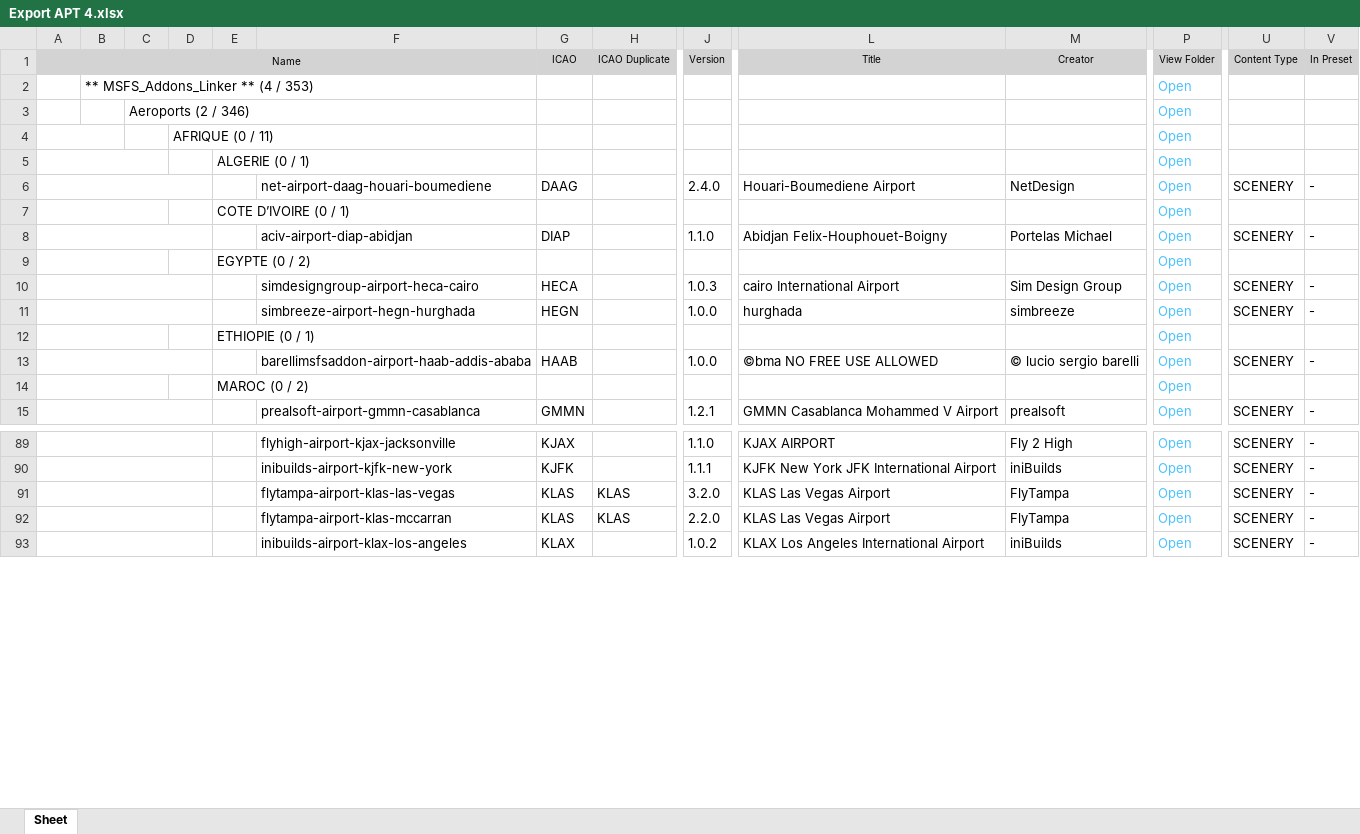
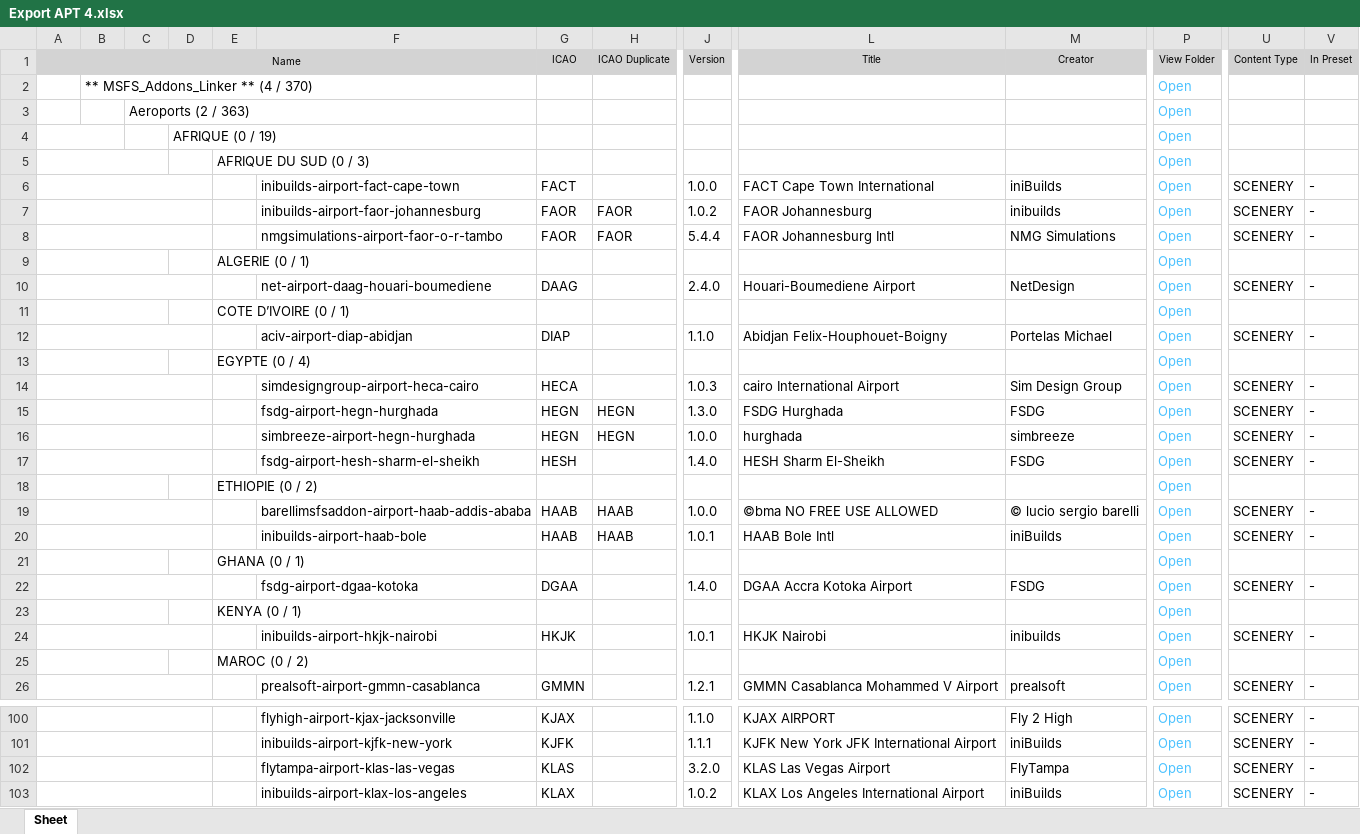
Before and after one commit to Matthisfr/journal-msfs, an Excel workbook: data/airports/Export APT 4.xlsx, sheet Sheet, drawn as a sheet; only a part is shown, gaps mark what is left out; values as stored, in another font and other column widths than the file's, no borders; charts and pictures not drawn; removed rows and columns are numbered as before the commit, all else as after; rows hold the shown columns only; the diff covers the shown part only; the diff names each change by its address in the sheet, - before the commit and + after, or states it on an @@ line.

Commit message:
Add files via upload

```diff
--- a/data/airports/Export APT 4.xlsx (sheet Sheet)
+++ b/data/airports/Export APT 4.xlsx (sheet Sheet)
-B2: ** MSFS_Addons_Linker ** (4 / 353)
+B2: ** MSFS_Addons_Linker ** (4 / 370)
-C3: Aeroports (2 / 346)
+C3: Aeroports (2 / 363)
-D4: AFRIQUE (0 / 11)
+D4: AFRIQUE (0 / 19)
+row 5:  |  |  |  | AFRIQUE DU SUD (0 / 3) |  |  |  |  |  |  | Open
+row 6:  |  |  |  |  | inibuilds-airport-fact-cape-town | FACT |  | 1.0.0 | FACT Cape Town International | iniBuilds | Open | SCENERY | -
+row 7:  |  |  |  |  | inibuilds-airport-faor-johannesburg | FAOR | FAOR | 1.0.2 | FAOR Johannesburg | inibuilds | Open | SCENERY | -
+row 8:  |  |  |  |  | nmgsimulations-airport-faor-o-r-tambo | FAOR | FAOR | 5.4.4 | FAOR Johannesburg Intl | NMG Simulations | Open | SCENERY | -
-E13: EGYPTE (0 / 2)
+E13: EGYPTE (0 / 4)
+row 15:  |  |  |  |  | fsdg-airport-hegn-hurghada | HEGN | HEGN | 1.3.0 | FSDG Hurghada | FSDG | Open | SCENERY | -
-H16: (empty)
+H16: HEGN
+row 17:  |  |  |  |  | fsdg-airport-hesh-sharm-el-sheikh | HESH |  | 1.4.0 | HESH Sharm El-Sheikh | FSDG | Open | SCENERY | -
-E18: ETHIOPIE (0 / 1)
+E18: ETHIOPIE (0 / 2)
-H19: (empty)
+H19: HAAB
+row 20:  |  |  |  |  | inibuilds-airport-haab-bole | HAAB | HAAB | 1.0.1 | HAAB Bole Intl | iniBuilds | Open | SCENERY | -
+row 21:  |  |  |  | GHANA (0 / 1) |  |  |  |  |  |  | Open
+row 22:  |  |  |  |  | fsdg-airport-dgaa-kotoka | DGAA |  | 1.4.0 | DGAA Accra Kotoka Airport | FSDG | Open | SCENERY | -
+row 23:  |  |  |  | KENYA (0 / 1) |  |  |  |  |  |  | Open
+row 24:  |  |  |  |  | inibuilds-airport-hkjk-nairobi | HKJK |  | 1.0.1 | HKJK Nairobi | inibuilds | Open | SCENERY | -
-H102: KLAS
+H102: (empty)
-row 92:  |  |  |  |  | flytampa-airport-klas-mccarran | KLAS | KLAS | 2.2.0 | KLAS Las Vegas Airport | FlyTampa | Open | SCENERY | -
```
Also changed, not shown: 10 added rows and 8 edited cells elsewhere in this sheet, charts or pictures.
